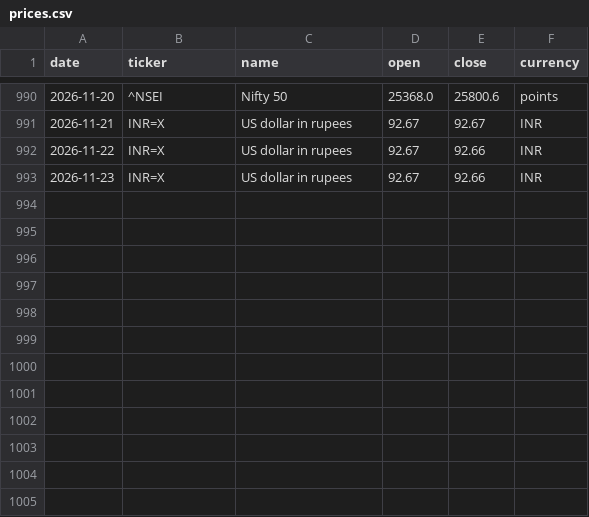
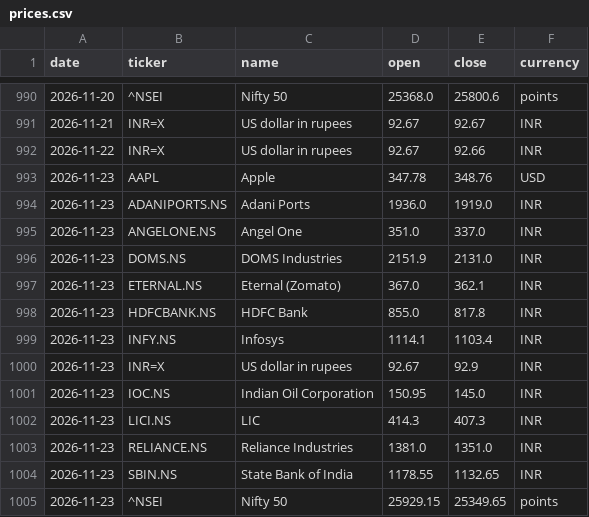
Before and after one commit to samarthkalani0-lab/Stock-Charter, a CSV file: data/prices.csv, drawn as a sheet; only a part is shown, gaps mark what is left out.

```diff
--- a/data/prices.csv
+++ b/data/prices.csv
@@ -992,2 +992,14 @@ date,ticker,name,open,close,currency
 2026-11-22,INR=X,US dollar in rupees,92.67,92.66,INR
-2026-11-23,INR=X,US dollar in rupees,92.67,92.66,INR
+2026-11-23,AAPL,Apple,347.78,348.76,USD
+2026-11-23,ADANIPORTS.NS,Adani Ports,1936.0,1919.0,INR
+2026-11-23,ANGELONE.NS,Angel One,351.0,337.0,INR
+2026-11-23,DOMS.NS,DOMS Industries,2151.9,2131.0,INR
+2026-11-23,ETERNAL.NS,Eternal (Zomato),367.0,362.1,INR
+2026-11-23,HDFCBANK.NS,HDFC Bank,855.0,817.8,INR
+2026-11-23,INFY.NS,Infosys,1114.1,1103.4,INR
+2026-11-23,INR=X,US dollar in rupees,92.67,92.9,INR
+2026-11-23,IOC.NS,Indian Oil Corporation,150.95,145.0,INR
+2026-11-23,LICI.NS,LIC,414.3,407.3,INR
+2026-11-23,RELIANCE.NS,Reliance Industries,1381.0,1351.0,INR
+2026-11-23,SBIN.NS,State Bank of India,1178.55,1132.65,INR
+2026-11-23,^NSEI,Nifty 50,25929.15,25349.65,points
```
Also changed, not shown: 1 other file.
